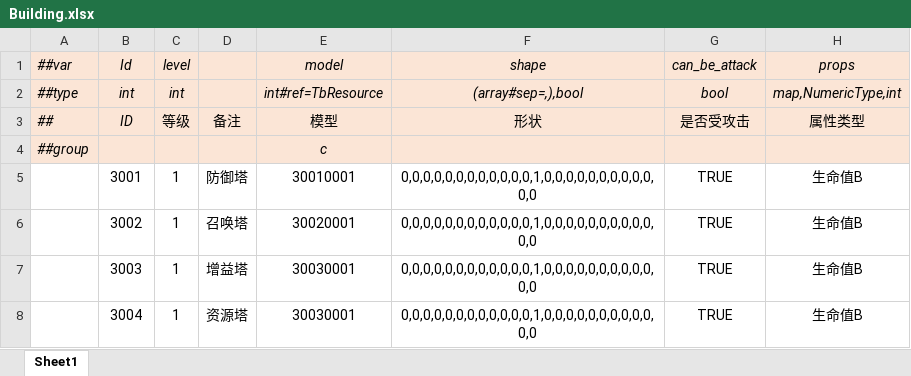
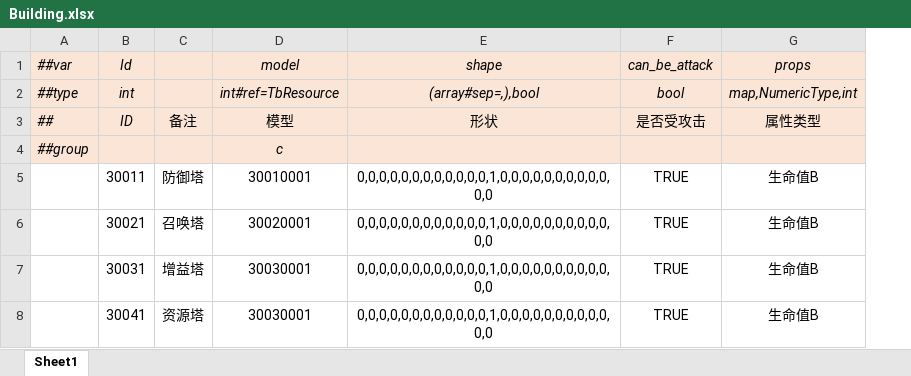
Before and after one commit to alsostone/com.stone.et8, an Excel workbook: Unity/Assets/Config/Excel/Datas/Unit/Building.xlsx, sheet Sheet1, drawn as a sheet; only a part is shown; values as stored, in another font and other column widths than the file's, no borders; the diff names each change by its address in the sheet, - before the commit and + after, or states it on an @@ line.

```diff
--- a/Unity/Assets/Config/Excel/Datas/Unit/Building.xlsx (sheet Sheet1)
+++ b/Unity/Assets/Config/Excel/Datas/Unit/Building.xlsx (sheet Sheet1)
-column C, rows 1-8: level | int | 等级 |  | 1 | 1 | 1 | 1
-B5: 3001
+B5: 30011
-B6: 3002
+B6: 30021
-B7: 3003
+B7: 30031
-B8: 3004
+B8: 30041
```
Also changed, not shown: Unity/Assets/Config/Excel/Datas/Random/RandomSet.xlsx, Unity/Assets/Config/Excel/Datas/Skill/Effect.xlsx, 51 other files.
